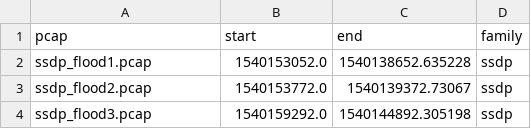
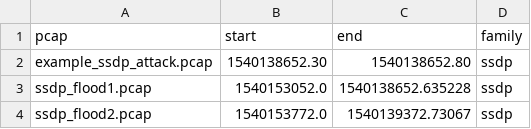
Before and after one commit to OmarTawad/SDN_AI_GP, a CSV file: Neural_LSTM/data/attack_intervals.csv, drawn as a sheet; only a part is shown; the shorter side is filled out with more unchanged rows; the diff names each change by its address in the sheet, - before the commit and + after, or states it on an @@ line.

Commit message:
MAC for LSTM

```diff
--- a/Neural_LSTM/data/attack_intervals.csv
+++ b/Neural_LSTM/data/attack_intervals.csv
+row 2: example_ssdp_attack.pcap | 1540138652.30 | 1540138652.80 | ssdp
```
Also changed, not shown: 16 other files.
